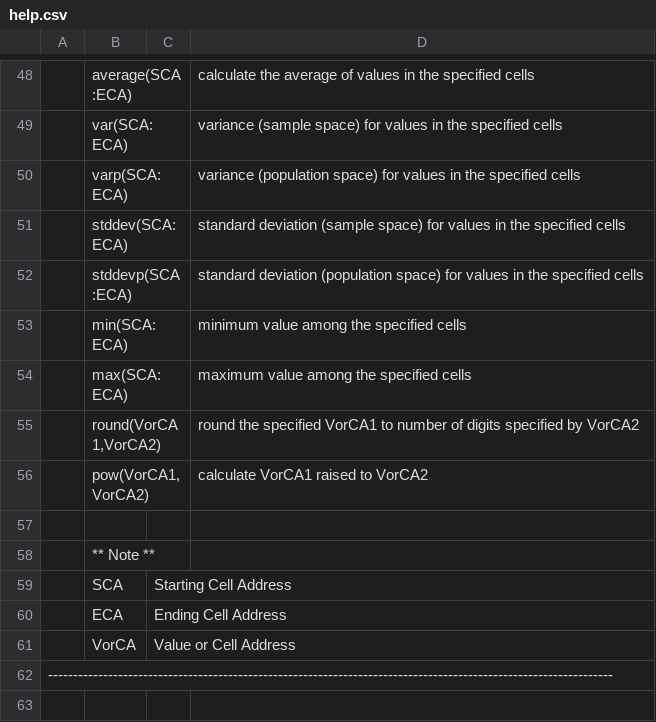
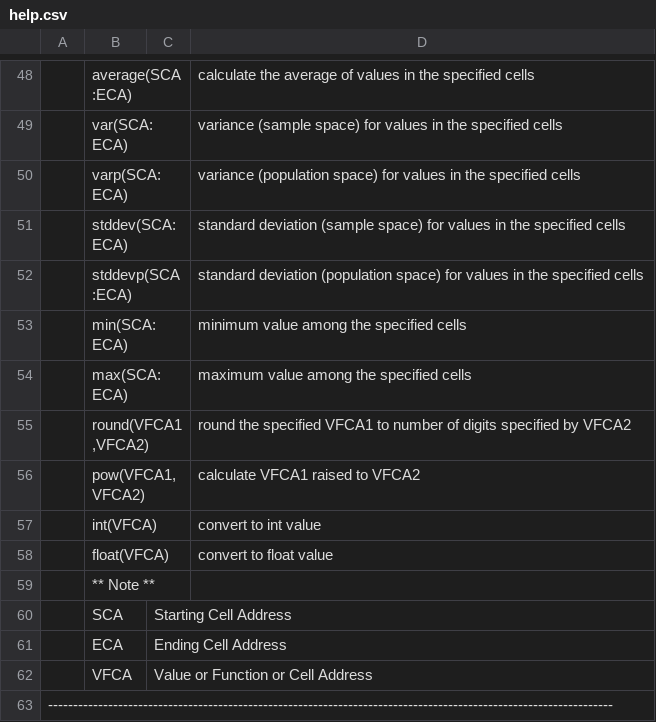
Before and after one commit to hanishkvc/prgs-docs-spreadsheetkvc, a CSV file: help.csv, drawn as a sheet; only a part is shown, gaps mark what is left out; removed rows and columns are numbered as before the commit, all else as after; the diff names each change by its address in the sheet, - before the commit and + after, or states it on an @@ line.

Commit message:
help.csv and test.csv updated wrt python functions
int/float builtin functions as well as the flexibility to use
either a number or cell address or function as func argument.

```diff
--- a/help.csv
+++ b/help.csv
-B55: round(VorCA1,VorCA2)
+B55: round(VFCA1,VFCA2)
-D55: …the specified VorCA1 to number of digits specified by VorCA2
+D55: …the specified VFCA1 to number of digits specified by VFCA2
-B56: pow(VorCA1,VorCA2)
+B56: pow(VFCA1,VFCA2)
-D56: calculate VorCA1 raised to VorCA2
+D56: calculate VFCA1 raised to VFCA2
-row 57: (empty)
+row 57:  | int(VFCA) |  | convert to int value
+row 58:  | float(VFCA) |  | convert to float value
-row 61:  | VorCA | Value or Cell Address
+row 62:  | VFCA | Value or Function or Cell Address
```
Also changed, not shown: 1 other file.
